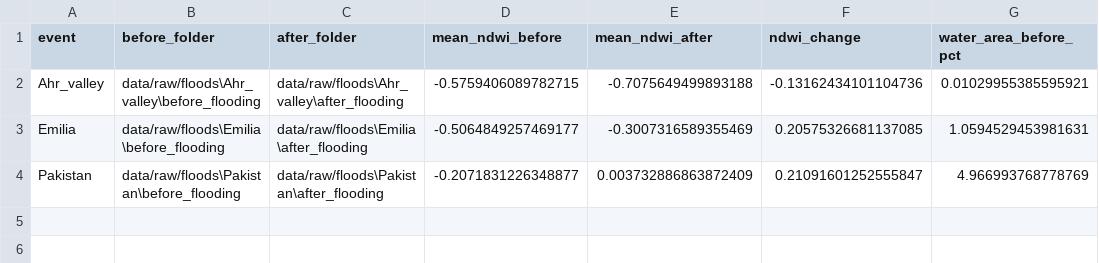
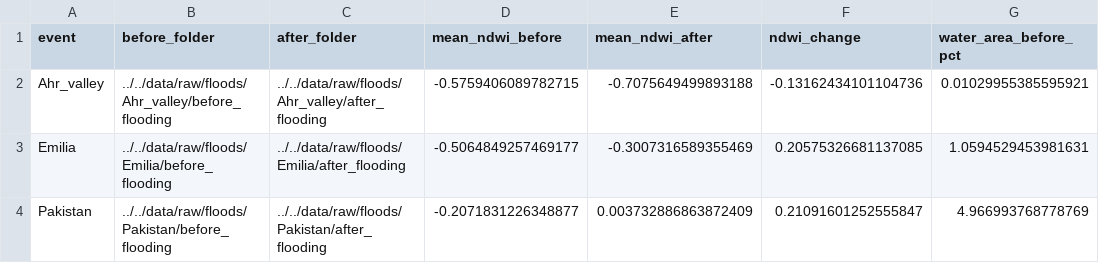
Before and after one commit to stefanoIn/EO2Explain, a CSV file: data/processed/indicators/flood_eo_indicators_summary.csv, drawn as a sheet; only a part is shown; the diff names each change by its address in the sheet, - before the commit and + after, or states it on an @@ line.

```diff
--- a/data/processed/indicators/flood_eo_indicators_summary.csv
+++ b/data/processed/indicators/flood_eo_indicators_summary.csv
-B2 (before_folder): data/raw/floods\Ahr_valley\before_flooding
+B2 (before_folder): ../../data/raw/floods/Ahr_valley/before_flooding
-C2 (after_folder): data/raw/floods\Ahr_valley\after_flooding
+C2 (after_folder): ../../data/raw/floods/Ahr_valley/after_flooding
-B3 (before_folder): data/raw/floods\Emilia\before_flooding
+B3 (before_folder): ../../data/raw/floods/Emilia/before_flooding
-C3 (after_folder): data/raw/floods\Emilia\after_flooding
+C3 (after_folder): ../../data/raw/floods/Emilia/after_flooding
-B4 (before_folder): data/raw/floods\Pakistan\before_flooding
+B4 (before_folder): ../../data/raw/floods/Pakistan/before_flooding
-C4 (after_folder): data/raw/floods\Pakistan\after_flooding
+C4 (after_folder): ../../data/raw/floods/Pakistan/after_flooding
```
Also changed, not shown: data/processed/indicators/wildfire_eo_indicators_summary.csv, 14 other files.
